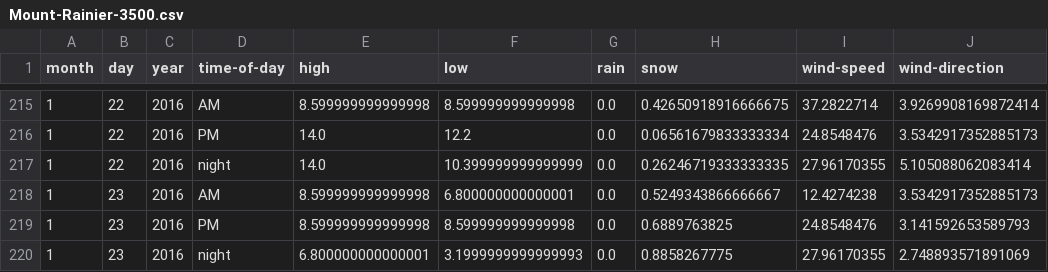
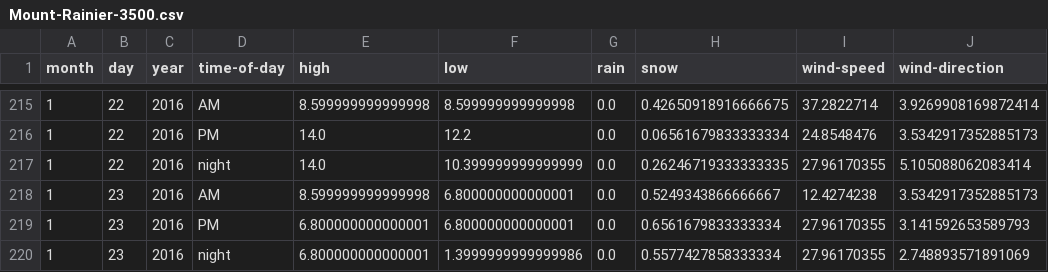
Before and after one commit to psathyrella/weatherhistory, a CSV file: mtwx/Mount-Rainier-3500.csv, drawn as a sheet; only a part is shown, gaps mark what is left out.

```diff
--- a/mtwx/Mount-Rainier-3500.csv
+++ b/mtwx/Mount-Rainier-3500.csv
@@ -218,3 +218,3 @@ month,day,year,time-of-day,high,low,rain,snow,wind-speed,wind-direction
 1,23,2016,AM,8.599999999999998,6.800000000000001,0.0,0.5249343866666667,12.4274238,3.5342917352885173
-1,23,2016,PM,8.599999999999998,8.599999999999998,0.0,0.6889763825,24.8548476,3.141592653589793
-1,23,2016,night,6.800000000000001,3.1999999999999993,0.0,0.8858267775,27.96170355,2.748893571891069
+1,23,2016,PM,6.800000000000001,6.800000000000001,0.0,0.6561679833333334,27.96170355,3.141592653589793
+1,23,2016,night,6.800000000000001,1.3999999999999986,0.0,0.5577427858333334,27.96170355,2.748893571891069
```
Also changed, not shown: mtwx/Mount-Index-1832.csv, mtwx/Slesse-Peak-2393.csv, 35 other files.
